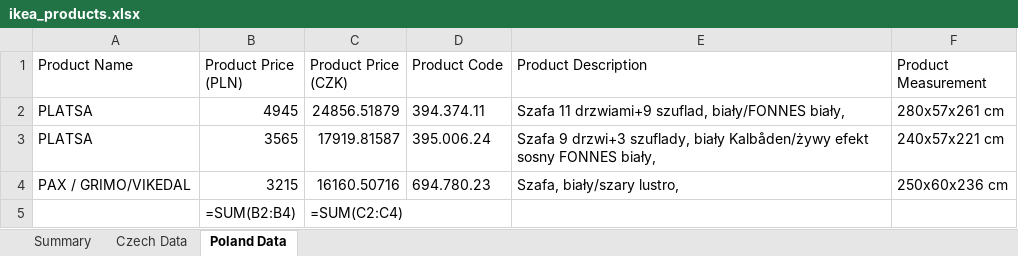
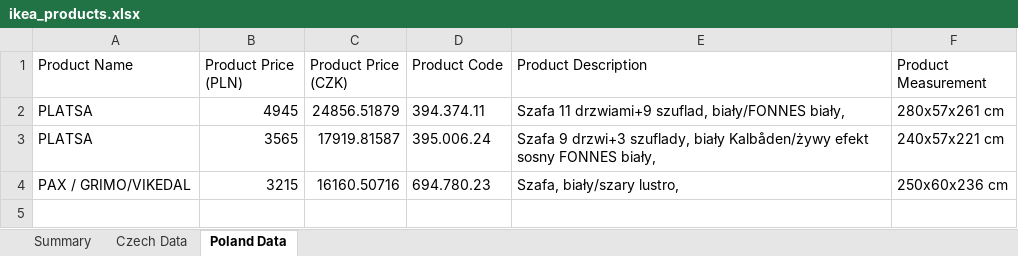
Before and after one commit to Marocz11/IKEA, an Excel workbook: ikea_products.xlsx, sheet Poland Data, drawn as a sheet; values as stored, in another font and other column widths than the file's, no borders; formulas without a stored value are shown as written; the diff names each change by its address in the sheet, - before the commit and + after, or states it on an @@ line.

```diff
--- a/ikea_products.xlsx (sheet Poland Data)
+++ b/ikea_products.xlsx (sheet Poland Data)
-row 5:  | =SUM(B2:B4) | =SUM(C2:C4)
```
Also changed, not shown: sheet Summary, sheet Czech Data, 1 other file.
